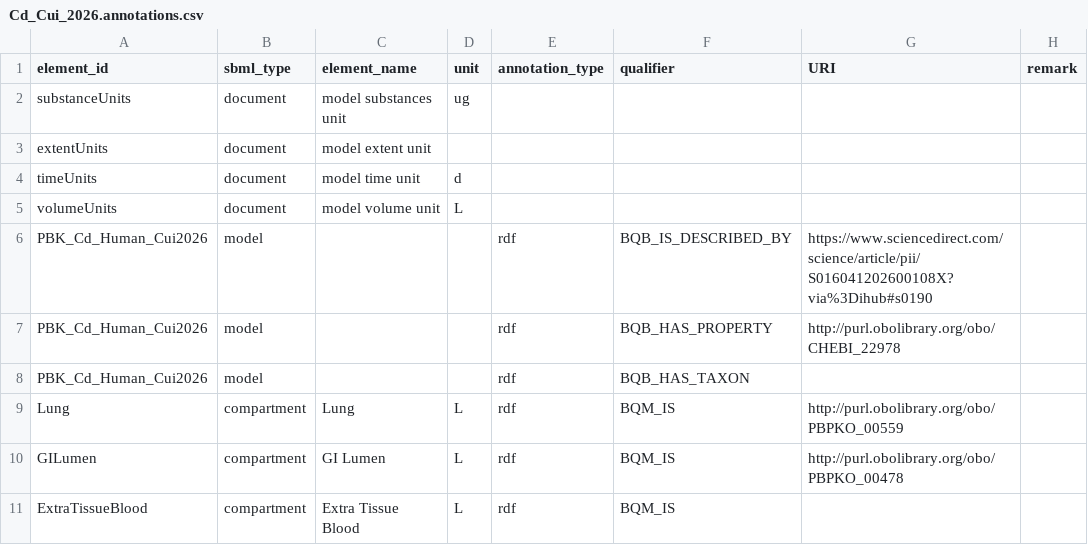
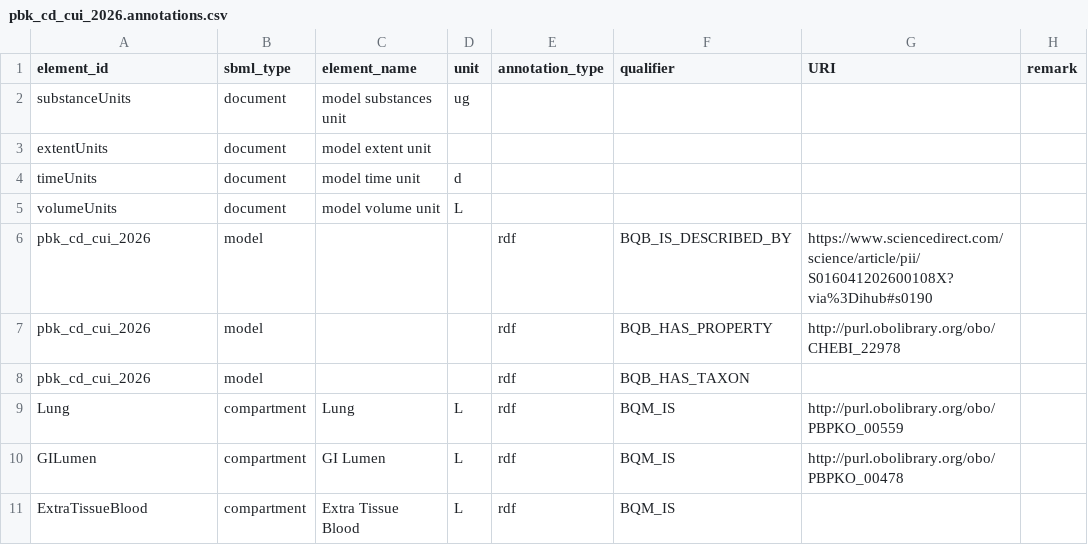
Before and after one commit to fair-pbk/pbk-cd, a CSV file: model/pbk_cd_cui_2026/pbk_cd_cui_2026.annotations.csv (was models/Cd_Cui_2026/Cd_Cui_2026.annotations.csv), drawn as a sheet; only a part is shown.

Commit message:
Move and update Cui model implementation and update validation scenario

```diff
--- a/models/Cd_Cui_2026/Cd_Cui_2026.annotations.csv
+++ b/model/pbk_cd_cui_2026/pbk_cd_cui_2026.annotations.csv
@@ -5,5 +5,5 @@ timeUnits,document,model time unit,d,,,,
 volumeUnits,document,model volume unit,L,,,,
-PBK_Cd_Human_Cui2026,model,,,rdf,BQB_IS_DESCRIBED_BY,https://www.sciencedirect.com/science/article/pii/S016041202600108X?via%3Dihub#s0190,
-PBK_Cd_Human_Cui2026,model,,,rdf,BQB_HAS_PROPERTY,http://purl.obolibrary.org/obo/CHEBI_22978,
-PBK_Cd_Human_Cui2026,model,,,rdf,BQB_HAS_TAXON,,
+pbk_cd_cui_2026,model,,,rdf,BQB_IS_DESCRIBED_BY,https://www.sciencedirect.com/science/article/pii/S016041202600108X?via%3Dihub#s0190,
+pbk_cd_cui_2026,model,,,rdf,BQB_HAS_PROPERTY,http://purl.obolibrary.org/obo/CHEBI_22978,
+pbk_cd_cui_2026,model,,,rdf,BQB_HAS_TAXON,,
 Lung,compartment,Lung,L,rdf,BQM_IS,http://purl.obolibrary.org/obo/PBPKO_00559,
```
Also changed, not shown: 4 other files.
